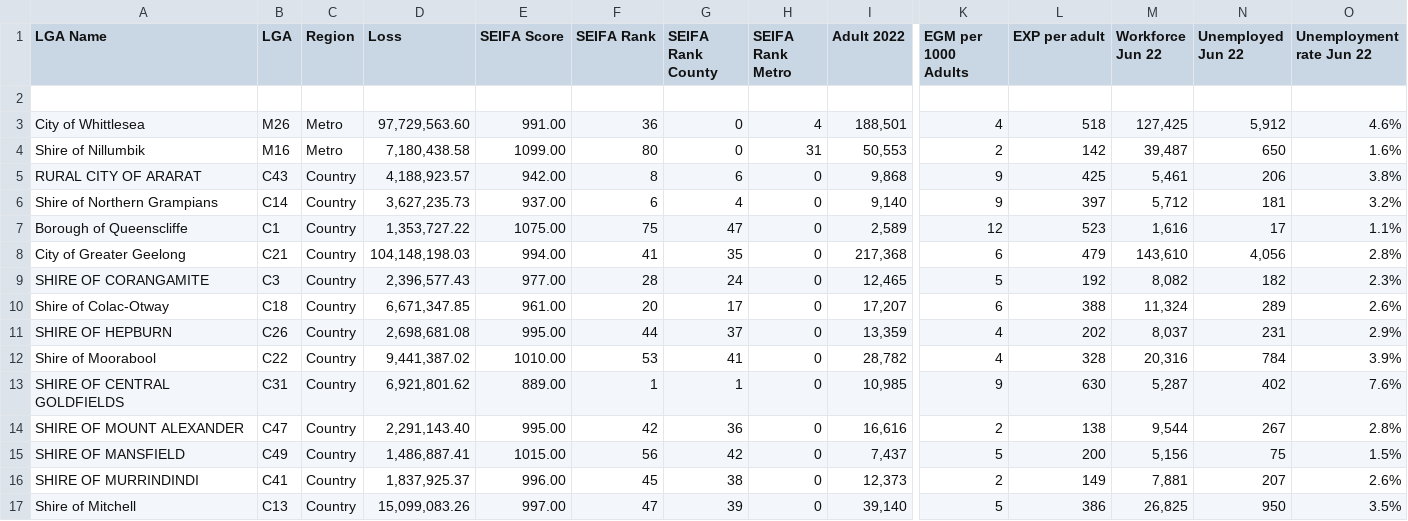
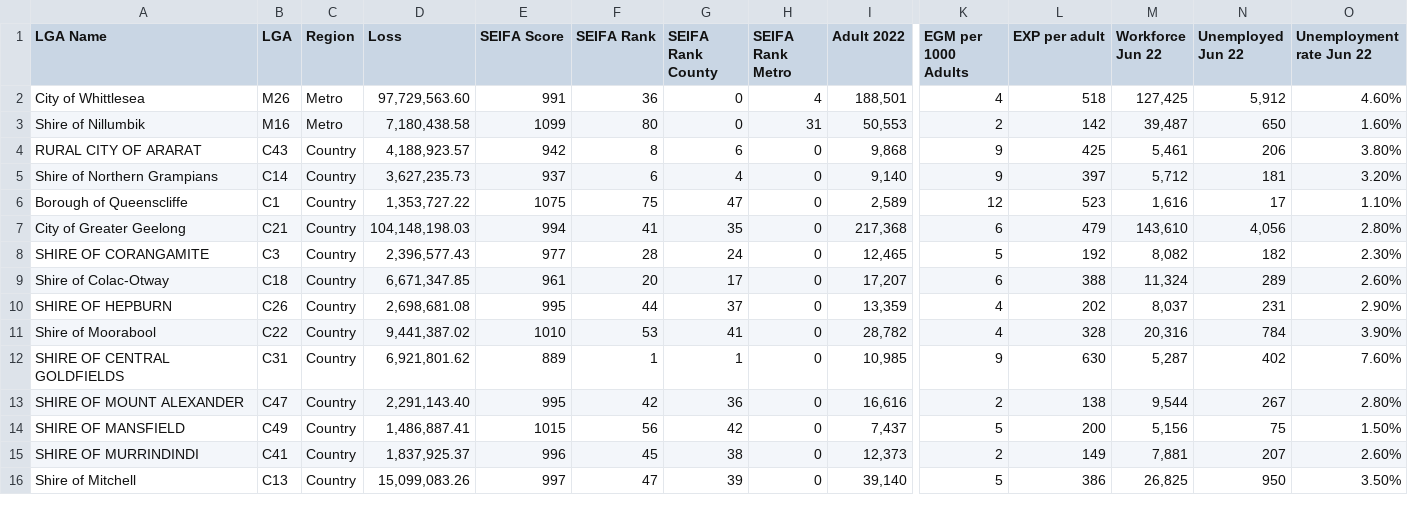
Before and after one commit to Envy-y/FIT3179-A2, a CSV file: FIT3179 A2 Repo/A2 data.csv, drawn as a sheet; only a part is shown, gaps mark what is left out; removed rows and columns are numbered as before the commit, all else as after; rows hold the shown columns only; the diff covers the shown part only; the diff names each change by its address in the sheet, - before the commit and + after, or states it on an @@ line.

Commit message:
fixed csv data

```diff
--- a/FIT3179 A2 Repo/A2 data.csv
+++ b/FIT3179 A2 Repo/A2 data.csv
-row 2: (empty)
-E2 (SEIFA Score): 991.00
+E2 (SEIFA Score): 991
-O2 (Unemployment rate Jun 22): 4.6%
+O2 (Unemployment rate Jun 22): 4.60%
-E3 (SEIFA Score): 1099.00
+E3 (SEIFA Score): 1099
-O3 (Unemployment rate Jun 22): 1.6%
+O3 (Unemployment rate Jun 22): 1.60%
-E4 (SEIFA Score): 942.00
+E4 (SEIFA Score): 942
-O4 (Unemployment rate Jun 22): 3.8%
+O4 (Unemployment rate Jun 22): 3.80%
-E5 (SEIFA Score): 937.00
+E5 (SEIFA Score): 937
-O5 (Unemployment rate Jun 22): 3.2%
+O5 (Unemployment rate Jun 22): 3.20%
-E6 (SEIFA Score): 1075.00
+E6 (SEIFA Score): 1075
-O6 (Unemployment rate Jun 22): 1.1%
+O6 (Unemployment rate Jun 22): 1.10%
-E7 (SEIFA Score): 994.00
+E7 (SEIFA Score): 994
-O7 (Unemployment rate Jun 22): 2.8%
+O7 (Unemployment rate Jun 22): 2.80%
-E8 (SEIFA Score): 977.00
+E8 (SEIFA Score): 977
-O8 (Unemployment rate Jun 22): 2.3%
+O8 (Unemployment rate Jun 22): 2.30%
-E9 (SEIFA Score): 961.00
+E9 (SEIFA Score): 961
-O9 (Unemployment rate Jun 22): 2.6%
+O9 (Unemployment rate Jun 22): 2.60%
-E10 (SEIFA Score): 995.00
+E10 (SEIFA Score): 995
-O10 (Unemployment rate Jun 22): 2.9%
+O10 (Unemployment rate Jun 22): 2.90%
-E11 (SEIFA Score): 1010.00
+E11 (SEIFA Score): 1010
-O11 (Unemployment rate Jun 22): 3.9%
+O11 (Unemployment rate Jun 22): 3.90%
-E12 (SEIFA Score): 889.00
+E12 (SEIFA Score): 889
-O12 (Unemployment rate Jun 22): 7.6%
+O12 (Unemployment rate Jun 22): 7.60%
-E13 (SEIFA Score): 995.00
+E13 (SEIFA Score): 995
-O13 (Unemployment rate Jun 22): 2.8%
+O13 (Unemployment rate Jun 22): 2.80%
-E14 (SEIFA Score): 1015.00
+E14 (SEIFA Score): 1015
-O14 (Unemployment rate Jun 22): 1.5%
+O14 (Unemployment rate Jun 22): 1.50%
-E15 (SEIFA Score): 996.00
+E15 (SEIFA Score): 996
-O15 (Unemployment rate Jun 22): 2.6%
+O15 (Unemployment rate Jun 22): 2.60%
-E16 (SEIFA Score): 997.00
+E16 (SEIFA Score): 997
-O16 (Unemployment rate Jun 22): 3.5%
+O16 (Unemployment rate Jun 22): 3.50%
```
Also changed, not shown: 128 edited cells elsewhere in this file.
